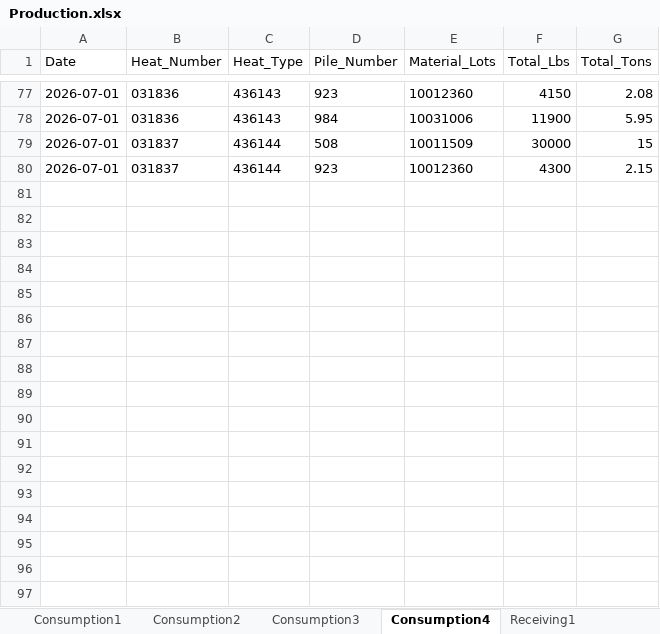
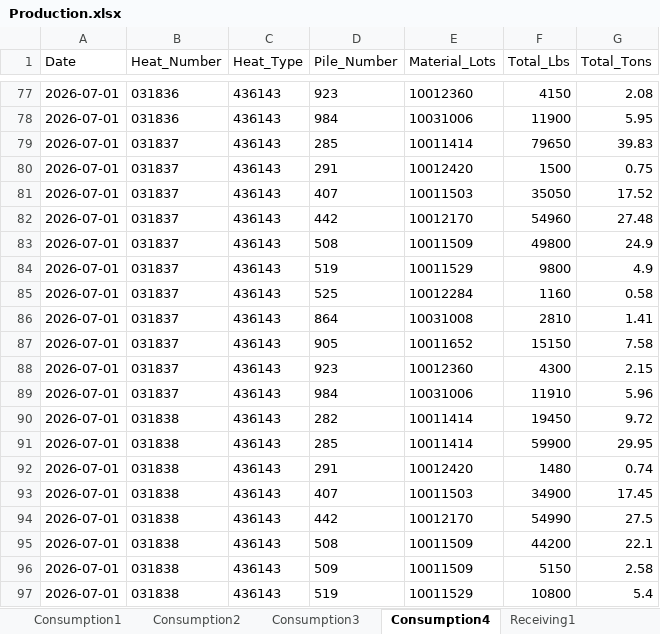
Before and after one commit to Harsco36Map/Yardmap, an Excel workbook: Production.xlsx, sheet Consumption4, drawn as a sheet; only a part is shown, gaps mark what is left out; values as stored, in another font and other column widths than the file's, no borders; addresses are those after the commit; the diff covers the shown part only; the diff names each change by its address in the sheet, - before the commit and + after, or states it on an @@ line.

```diff
--- a/Production.xlsx (sheet Consumption4)
+++ b/Production.xlsx (sheet Consumption4)
+row 79: 2026-07-01 | 031837 | 436143 | 285 | 10011414 | 79650 | 39.83
+row 80: 2026-07-01 | 031837 | 436143 | 291 | 10012420 | 1500 | 0.75
+row 81: 2026-07-01 | 031837 | 436143 | 407 | 10011503 | 35050 | 17.52
+row 82: 2026-07-01 | 031837 | 436143 | 442 | 10012170 | 54960 | 27.48
-C83 (Heat_Type): 436144
+C83 (Heat_Type): 436143
-F83 (Total_Lbs): 30000
+F83 (Total_Lbs): 49800
-G83 (Total_Tons): 15
+G83 (Total_Tons): 24.9
+row 84: 2026-07-01 | 031837 | 436143 | 519 | 10011529 | 9800 | 4.9
+row 85: 2026-07-01 | 031837 | 436143 | 525 | 10012284 | 1160 | 0.58
+row 86: 2026-07-01 | 031837 | 436143 | 864 | 10031008 | 2810 | 1.41
+row 87: 2026-07-01 | 031837 | 436143 | 905 | 10011652 | 15150 | 7.58
-C88 (Heat_Type): 436144
+C88 (Heat_Type): 436143
+row 89: 2026-07-01 | 031837 | 436143 | 984 | 10031006 | 11910 | 5.96
+row 90: 2026-07-01 | 031838 | 436143 | 282 | 10011414 | 19450 | 9.72
+row 91: 2026-07-01 | 031838 | 436143 | 285 | 10011414 | 59900 | 29.95
+row 92: 2026-07-01 | 031838 | 436143 | 291 | 10012420 | 1480 | 0.74
+row 93: 2026-07-01 | 031838 | 436143 | 407 | 10011503 | 34900 | 17.45
+row 94: 2026-07-01 | 031838 | 436143 | 442 | 10012170 | 54990 | 27.5
+row 95: 2026-07-01 | 031838 | 436143 | 508 | 10011509 | 44200 | 22.1
+row 96: 2026-07-01 | 031838 | 436143 | 509 | 10011509 | 5150 | 2.58
+row 97: 2026-07-01 | 031838 | 436143 | 519 | 10011529 | 10800 | 5.4
```
Also changed, not shown: 62 added rows elsewhere in this sheet, sheet Receiving3, sheet Receiving2, sheet Consumption2, sheet Consumption3, sheet Consumption1, sheet Receiving1, 1 other file.
